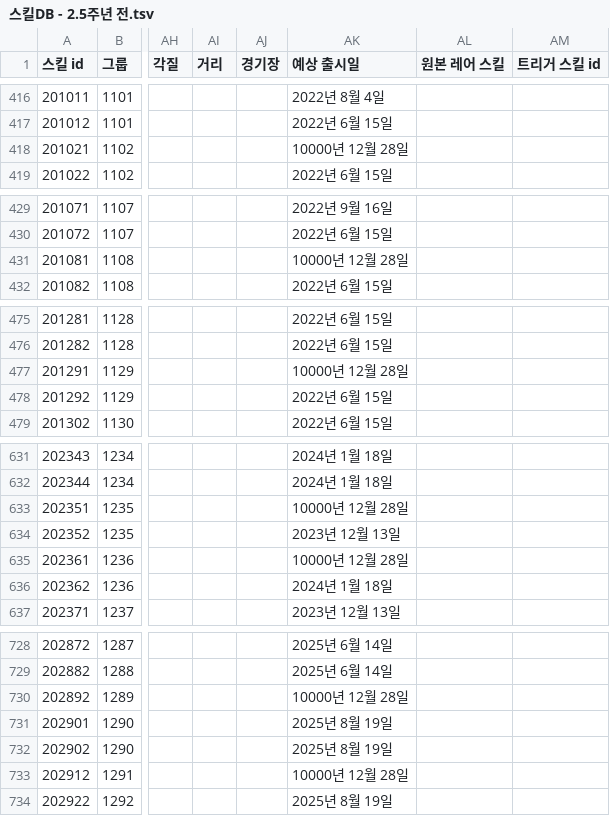
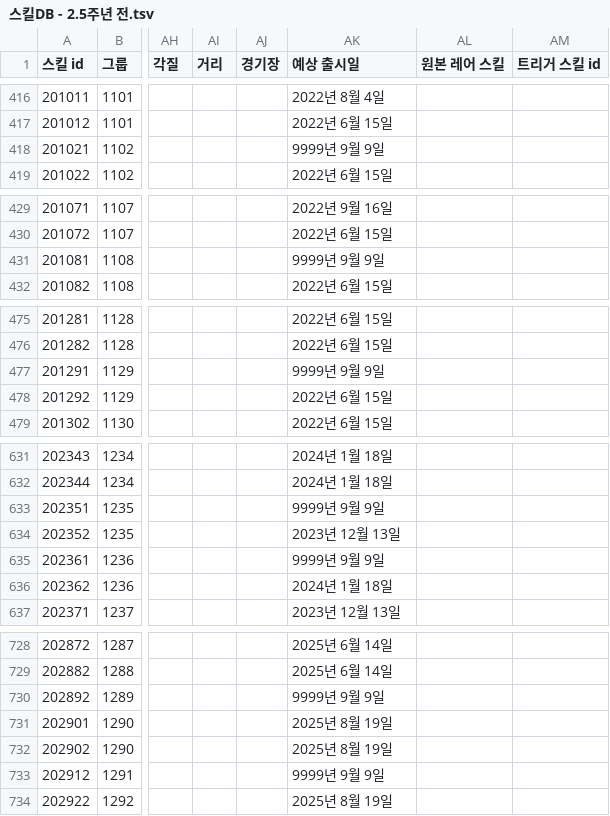
Before and after one commit to Ravenclaw5874/Auto-Bashin-Table-Generator, a TSV file: 스킬DB - 2.5주년 전.tsv, drawn as a sheet; only a part is shown, gaps mark what is left out; the diff covers the shown part only; the diff names each change by its address in the sheet, - before the commit and + after, or states it on an @@ line.

Commit message:
미출시 스킬 날짜 변경

```diff
--- a/스킬DB - 2.5주년 전.tsv
+++ b/스킬DB - 2.5주년 전.tsv
-AK418 (예상 출시일): 10000년 12월 28일
+AK418 (예상 출시일): 9999년 9월 9일
-AK431 (예상 출시일): 10000년 12월 28일
+AK431 (예상 출시일): 9999년 9월 9일
-AK477 (예상 출시일): 10000년 12월 28일
+AK477 (예상 출시일): 9999년 9월 9일
-AK633 (예상 출시일): 10000년 12월 28일
+AK633 (예상 출시일): 9999년 9월 9일
-AK635 (예상 출시일): 10000년 12월 28일
+AK635 (예상 출시일): 9999년 9월 9일
-AK730 (예상 출시일): 10000년 12월 28일
+AK730 (예상 출시일): 9999년 9월 9일
-AK733 (예상 출시일): 10000년 12월 28일
+AK733 (예상 출시일): 9999년 9월 9일
```
Also changed, not shown: 2 edited cells elsewhere in this file.
